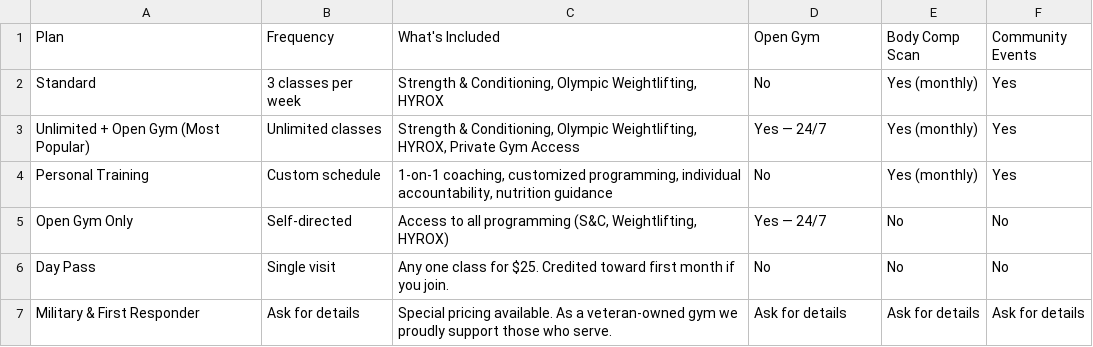
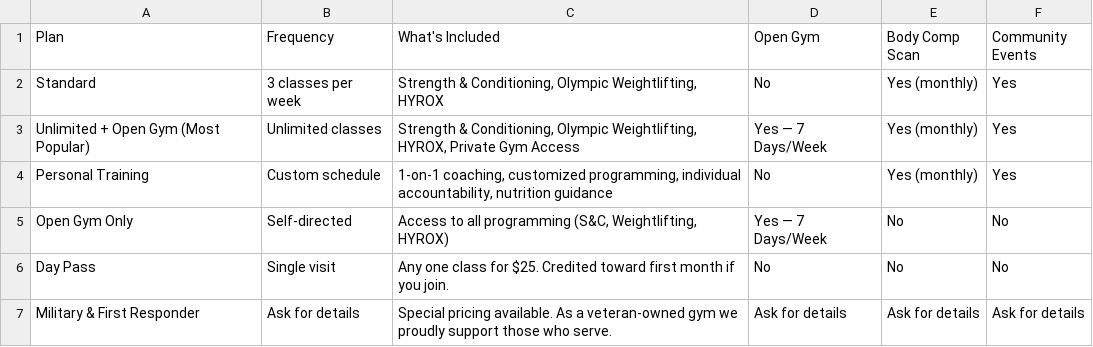
Before and after one commit to blackironmike/blackiron-website, a CSV file: membership-options.csv, drawn as a sheet.

```diff
--- a/membership-options.csv
+++ b/membership-options.csv
@@ -2,5 +2,5 @@ Plan,Frequency,What's Included,Open Gym,Body Comp Scan,Community Events
 Standard,3 classes per week,"Strength & Conditioning, Olympic Weightlifting, HYROX",No,Yes (monthly),Yes
-Unlimited + Open Gym (Most Popular),Unlimited classes,"Strength & Conditioning, Olympic Weightlifting, HYROX, Private Gym Access",Yes — 24/7,Yes (monthly),Yes
+Unlimited + Open Gym (Most Popular),Unlimited classes,"Strength & Conditioning, Olympic Weightlifting, HYROX, Private Gym Access",Yes — 7 Days/Week,Yes (monthly),Yes
 Personal Training,Custom schedule,"1-on-1 coaching, customized programming, individual accountability, nutrition guidance",No,Yes (monthly),Yes
-Open Gym Only,Self-directed,"Access to all programming (S&C, Weightlifting, HYROX)",Yes — 24/7,No,No
+Open Gym Only,Self-directed,"Access to all programming (S&C, Weightlifting, HYROX)",Yes — 7 Days/Week,No,No
 Day Pass,Single visit,Any one class for $25. Credited toward first month if you join.,No,No,No
```
Also changed, not shown: 40 other files.
